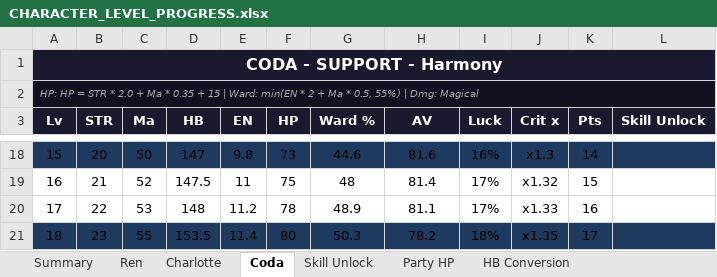
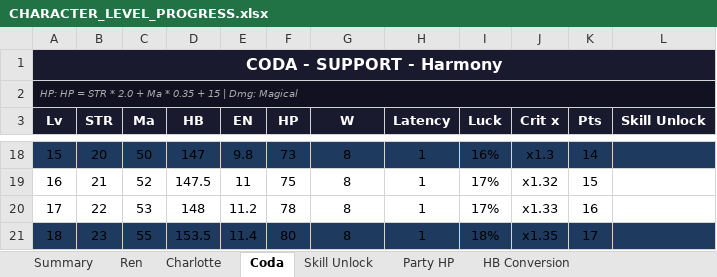
Before and after one commit to KayD-GameDev/Fractured-Chorus, an Excel workbook: docs/combat/CHARACTER_LEVEL_PROGRESS.xlsx, sheet Coda, drawn as a sheet; only a part is shown, gaps mark what is left out; values as stored, in another font and other column widths than the file's, no borders; the diff covers the shown part only; the diff names each change by its address in the sheet, - before the commit and + after, or states it on an @@ line.

```diff
--- a/docs/combat/CHARACTER_LEVEL_PROGRESS.xlsx (sheet Coda)
+++ b/docs/combat/CHARACTER_LEVEL_PROGRESS.xlsx (sheet Coda)
-A2 (Lv): …15 | Ward: min(EN * 2 + Ma * 0.5, 55%) | Dmg: Magical
+A2 (Lv): …15 | Dmg: Magical
-G3: Ward %
+G3: W
-H3: AV
+H3: Latency
-G18 (W): 44.6
+G18 (W): 8
-H18 (Latency): 81.6
+H18 (Latency): 1
-G19 (W): 48
+G19 (W): 8
-H19 (Latency): 81.4
+H19 (Latency): 1
-G20 (W): 48.9
+G20 (W): 8
-H20 (Latency): 81.1
+H20 (Latency): 1
-G21 (W): 50.3
+G21 (W): 8
-H21 (Latency): 78.2
+H21 (Latency): 1
```
Also changed, not shown: 31 edited cells elsewhere in this sheet, sheet Ren, sheet Charlotte, sheet HB Conversion, sheet Skill Unlock, 5 other files.
